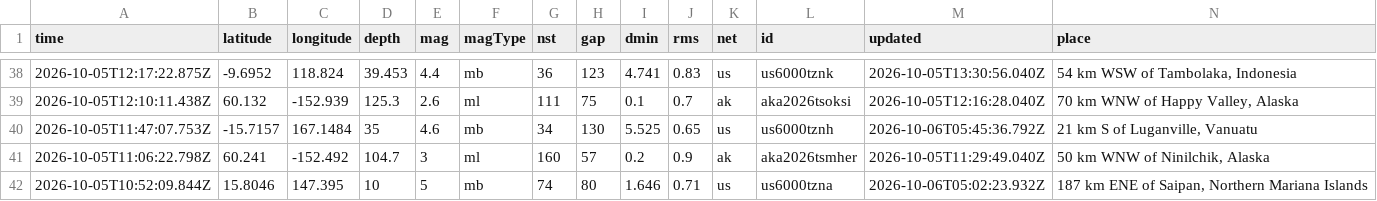
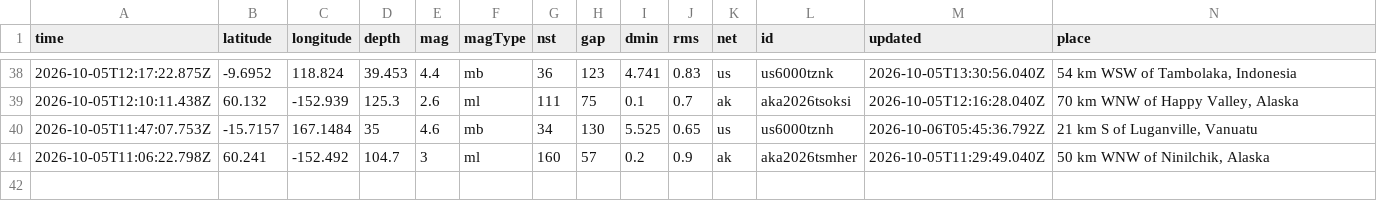
Before and after one commit to cingmen/osint-harian, a CSV file: data/usgs/20261006-m25hari.csv, drawn as a sheet; only a part is shown, gaps mark what is left out; rows hold the shown columns only; the diff names each change by its address in the sheet, - before the commit and + after, or states it on an @@ line.

```diff
--- a/data/usgs/20261006-m25hari.csv
+++ b/data/usgs/20261006-m25hari.csv
-row 42: 2026-10-05T10:52:09.844Z | 15.8046 | 147.395 | 10 | 5 | mb | 74 | 80 | 1.646 | 0.71 | us | us6000tzna | 2026-10-06T05:02:23.932Z | 187 km ENE of Saipan, Northern Mariana Islands
```
Also changed, not shown: 10 other files.
